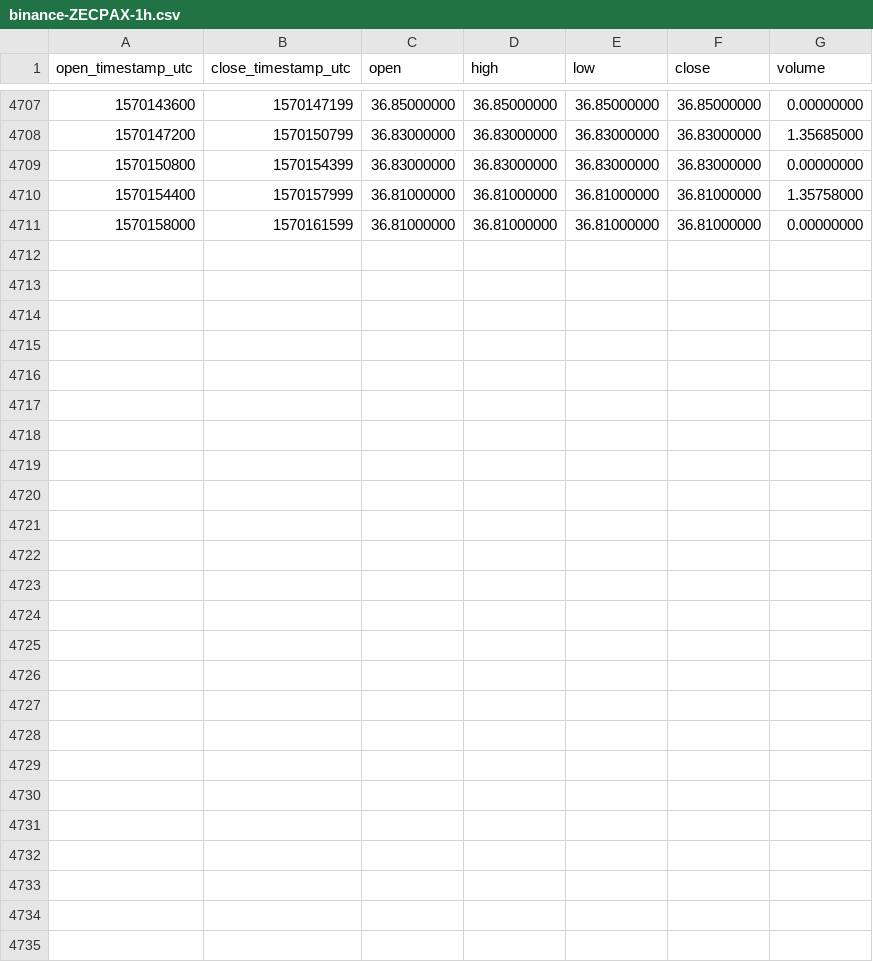
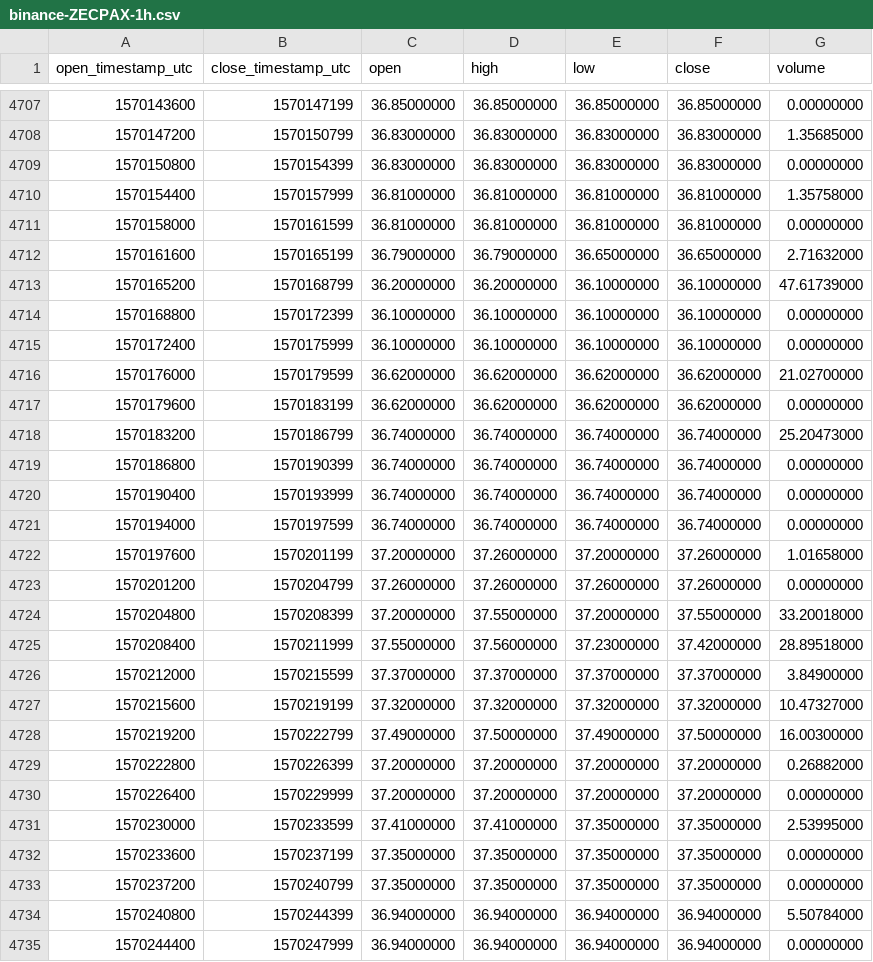
Before and after one commit to cryptobigbro/binance-ZECPAX, a CSV file: binance-ZECPAX-1h.csv, drawn as a sheet; only a part is shown, gaps mark what is left out.

Commit message:
Update OHLCV data.

```diff
--- a/binance-ZECPAX-1h.csv
+++ b/binance-ZECPAX-1h.csv
@@ -4711 +4711,25 @@ open_timestamp_utc,close_timestamp_utc,open,high,low,close,volume
 1570158000,1570161599,36.81000000,36.81000000,36.81000000,36.81000000,0.00000000
+1570161600,1570165199,36.79000000,36.79000000,36.65000000,36.65000000,2.71632000
+1570165200,1570168799,36.20000000,36.20000000,36.10000000,36.10000000,47.61739000
+1570168800,1570172399,36.10000000,36.10000000,36.10000000,36.10000000,0.00000000
+1570172400,1570175999,36.10000000,36.10000000,36.10000000,36.10000000,0.00000000
+1570176000,1570179599,36.62000000,36.62000000,36.62000000,36.62000000,21.02700000
+1570179600,1570183199,36.62000000,36.62000000,36.62000000,36.62000000,0.00000000
+1570183200,1570186799,36.74000000,36.74000000,36.74000000,36.74000000,25.20473000
+1570186800,1570190399,36.74000000,36.74000000,36.74000000,36.74000000,0.00000000
+1570190400,1570193999,36.74000000,36.74000000,36.74000000,36.74000000,0.00000000
+1570194000,1570197599,36.74000000,36.74000000,36.74000000,36.74000000,0.00000000
+1570197600,1570201199,37.20000000,37.26000000,37.20000000,37.26000000,1.01658000
+1570201200,1570204799,37.26000000,37.26000000,37.26000000,37.26000000,0.00000000
+1570204800,1570208399,37.20000000,37.55000000,37.20000000,37.55000000,33.20018000
+1570208400,1570211999,37.55000000,37.56000000,37.23000000,37.42000000,28.89518000
+1570212000,1570215599,37.37000000,37.37000000,37.37000000,37.37000000,3.84900000
+1570215600,1570219199,37.32000000,37.32000000,37.32000000,37.32000000,10.47327000
+1570219200,1570222799,37.49000000,37.50000000,37.49000000,37.50000000,16.00300000
+1570222800,1570226399,37.20000000,37.20000000,37.20000000,37.20000000,0.26882000
+1570226400,1570229999,37.20000000,37.20000000,37.20000000,37.20000000,0.00000000
+1570230000,1570233599,37.41000000,37.41000000,37.35000000,37.35000000,2.53995000
+1570233600,1570237199,37.35000000,37.35000000,37.35000000,37.35000000,0.00000000
+1570237200,1570240799,37.35000000,37.35000000,37.35000000,37.35000000,0.00000000
+1570240800,1570244399,36.94000000,36.94000000,36.94000000,36.94000000,5.50784000
+1570244400,1570247999,36.94000000,36.94000000,36.94000000,36.94000000,0.00000000
```
Also changed, not shown: binance-ZECPAX-1d.csv.
